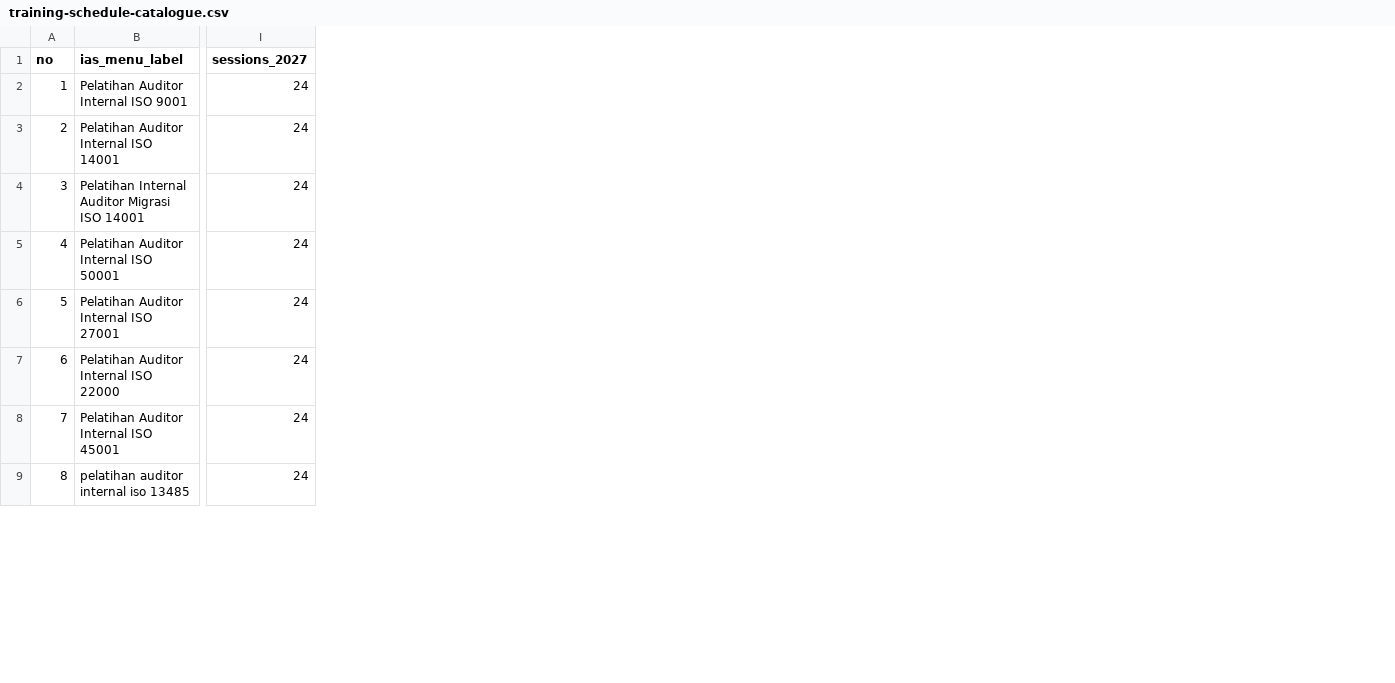
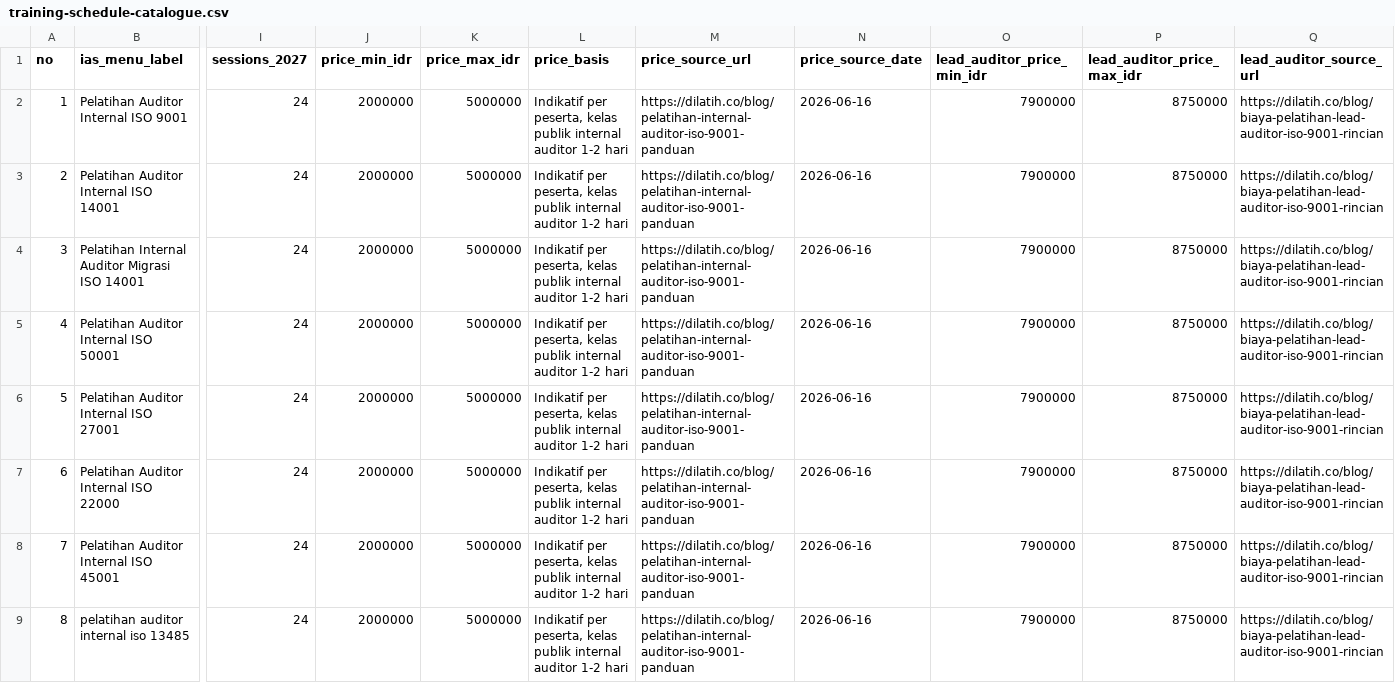
Before and after one commit to skyforgged/tnvcertification, a CSV file: docs/training-schedule-catalogue.csv, drawn as a sheet; only a part is shown, gaps mark what is left out; the diff names each change by its address in the sheet, - before the commit and + after, or states it on an @@ line.

Commit message:
docs: add indicative training price reference to catalogue CSV

```diff
--- a/docs/training-schedule-catalogue.csv
+++ b/docs/training-schedule-catalogue.csv
+column J (price_min_idr), rows 2-9: all 2000000
+column K (price_max_idr), rows 2-9: all 5000000
+column L (price_basis), rows 2-9: all Indikatif per peserta, kelas publik internal auditor 1-2 hari
+column M (price_source_url), rows 2-9: all https://dilatih.co/blog/pelatihan-internal-auditor-iso-9001-panduan
+column N (price_source_date), rows 2-9: all 2026-06-16
+column O (lead_auditor_price_min_idr), rows 2-9: all 7900000
+column P (lead_auditor_price_max_idr), rows 2-9: all 8750000
+column Q (lead_auditor_source_url), rows 2-9: all https://dilatih.co/blog/biaya-pelatihan-lead-auditor-iso-9001-rincian
```
Also changed, not shown: 1 other file.
